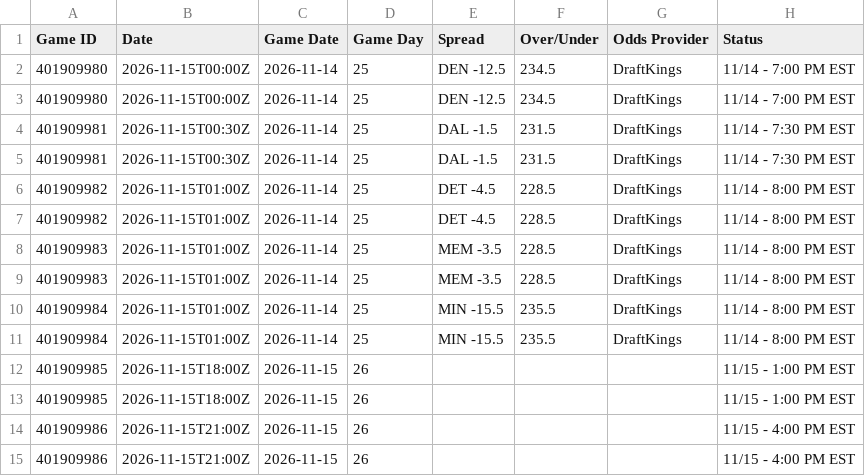
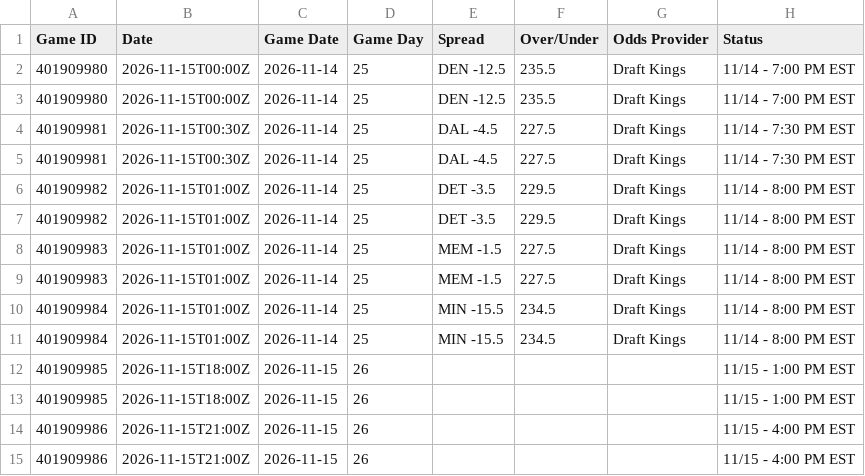
Before and after one commit to HitByOne/NBAData, a CSV file: site/data/nba_2027_upcoming_matchups.csv, drawn as a sheet; only a part is shown; the diff names each change by its address in the sheet, - before the commit and + after, or states it on an @@ line.

```diff
--- a/site/data/nba_2027_upcoming_matchups.csv
+++ b/site/data/nba_2027_upcoming_matchups.csv
-F2:F3 (Over/Under): 234.5
+F2:F3 (Over/Under): 235.5
-G2:G11 (Odds Provider): DraftKings
+G2:G11 (Odds Provider): Draft Kings
-E4:E5 (Spread): DAL -1.5
+E4:E5 (Spread): DAL -4.5
-F4:F5 (Over/Under): 231.5
+F4:F5 (Over/Under): 227.5
-E6:E7 (Spread): DET -4.5
+E6:E7 (Spread): DET -3.5
-F6:F7 (Over/Under): 228.5
+F6:F7 (Over/Under): 229.5
-E8:E9 (Spread): MEM -3.5
+E8:E9 (Spread): MEM -1.5
-F8:F9 (Over/Under): 228.5
+F8:F9 (Over/Under): 227.5
-F10:F11 (Over/Under): 235.5
+F10:F11 (Over/Under): 234.5
```
Also changed, not shown: site/data/nba_2027_injury_report.csv, site/data/nba_2027_prop_odds_status.csv.
